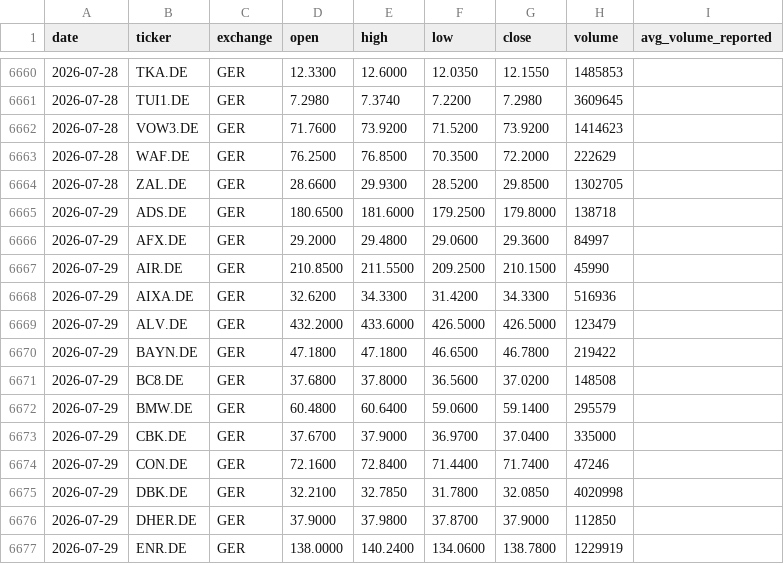
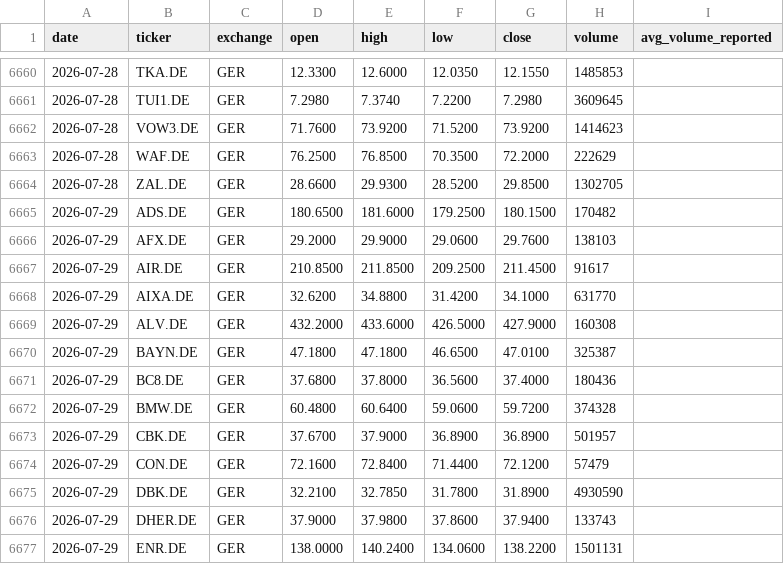
Before and after one commit to Toeffer/TradingJournal, a CSV file: data/eu_quote_history.csv, drawn as a sheet; only a part is shown, gaps mark what is left out; the diff covers the shown part only.

```diff
--- a/data/eu_quote_history.csv
+++ b/data/eu_quote_history.csv
@@ -6664,14 +6664,14 @@ date,ticker,exchange,open,high,low,close,volume,avg_volume_reported
 2026-07-28,ZAL.DE,GER,28.6600,29.9300,28.5200,29.8500,1302705,
-2026-07-29,ADS.DE,GER,180.6500,181.6000,179.2500,179.8000,138718,
-2026-07-29,AFX.DE,GER,29.2000,29.4800,29.0600,29.3600,84997,
-2026-07-29,AIR.DE,GER,210.8500,211.5500,209.2500,210.1500,45990,
-2026-07-29,AIXA.DE,GER,32.6200,34.3300,31.4200,34.3300,516936,
-2026-07-29,ALV.DE,GER,432.2000,433.6000,426.5000,426.5000,123479,
-2026-07-29,BAYN.DE,GER,47.1800,47.1800,46.6500,46.7800,219422,
-2026-07-29,BC8.DE,GER,37.6800,37.8000,36.5600,37.0200,148508,
-2026-07-29,BMW.DE,GER,60.4800,60.6400,59.0600,59.1400,295579,
-2026-07-29,CBK.DE,GER,37.6700,37.9000,36.9700,37.0400,335000,
-2026-07-29,CON.DE,GER,72.1600,72.8400,71.4400,71.7400,47246,
-2026-07-29,DBK.DE,GER,32.2100,32.7850,31.7800,32.0850,4020998,
-2026-07-29,DHER.DE,GER,37.9000,37.9800,37.8700,37.9000,112850,
-2026-07-29,ENR.DE,GER,138.0000,140.2400,134.0600,138.7800,1229919,
+2026-07-29,ADS.DE,GER,180.6500,181.6000,179.2500,180.1500,170482,
+2026-07-29,AFX.DE,GER,29.2000,29.9000,29.0600,29.7600,138103,
+2026-07-29,AIR.DE,GER,210.8500,211.8500,209.2500,211.4500,91617,
+2026-07-29,AIXA.DE,GER,32.6200,34.8800,31.4200,34.1000,631770,
+2026-07-29,ALV.DE,GER,432.2000,433.6000,426.5000,427.9000,160308,
+2026-07-29,BAYN.DE,GER,47.1800,47.1800,46.6500,47.0100,325387,
+2026-07-29,BC8.DE,GER,37.6800,37.8000,36.5600,37.4000,180436,
+2026-07-29,BMW.DE,GER,60.4800,60.6400,59.0600,59.7200,374328,
+2026-07-29,CBK.DE,GER,37.6700,37.9000,36.8900,36.8900,501957,
+2026-07-29,CON.DE,GER,72.1600,72.8400,71.4400,72.1200,57479,
+2026-07-29,DBK.DE,GER,32.2100,32.7850,31.7800,31.8900,4930590,
+2026-07-29,DHER.DE,GER,37.9000,37.9800,37.8600,37.9400,133743,
+2026-07-29,ENR.DE,GER,138.0000,140.2400,134.0600,138.2200,1501131,
```
Also changed, not shown: 84 edited cells elsewhere in this file, 3 other files.
